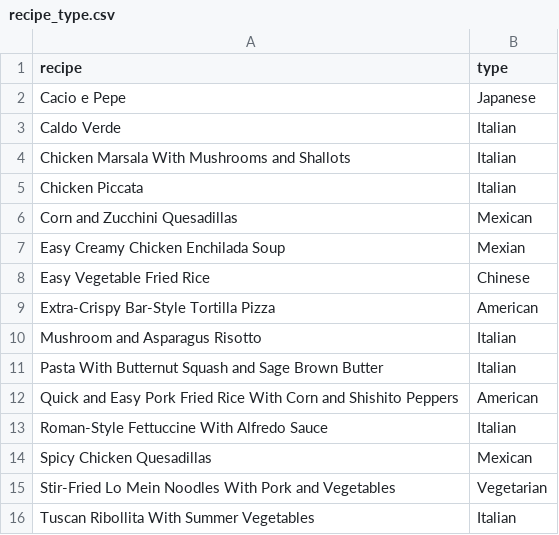
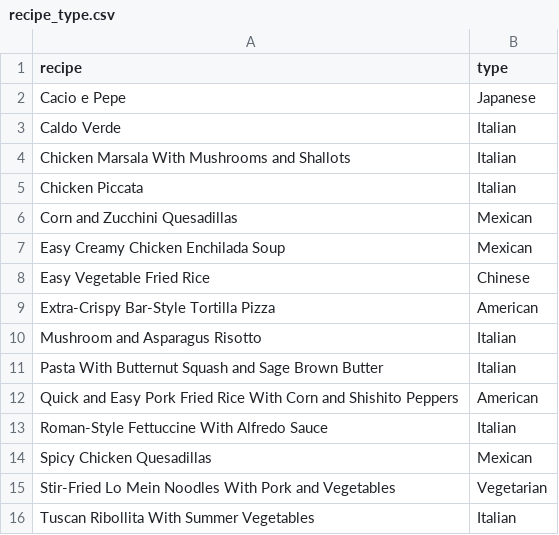
Before and after one commit to cs7450/vis, a CSV file: recipe_type.csv, drawn as a sheet.

```diff
--- a/recipe_type.csv
+++ b/recipe_type.csv
@@ -6,3 +6,3 @@ Chicken Piccata,Italian
 Corn and Zucchini Quesadillas,Mexican
-Easy Creamy Chicken Enchilada Soup,Mexian
+Easy Creamy Chicken Enchilada Soup,Mexican
 Easy Vegetable Fried Rice,Chinese
```
Also changed, not shown: dict.csv, recipes_ingredients_testing_scatter.csv, 7 other files.
